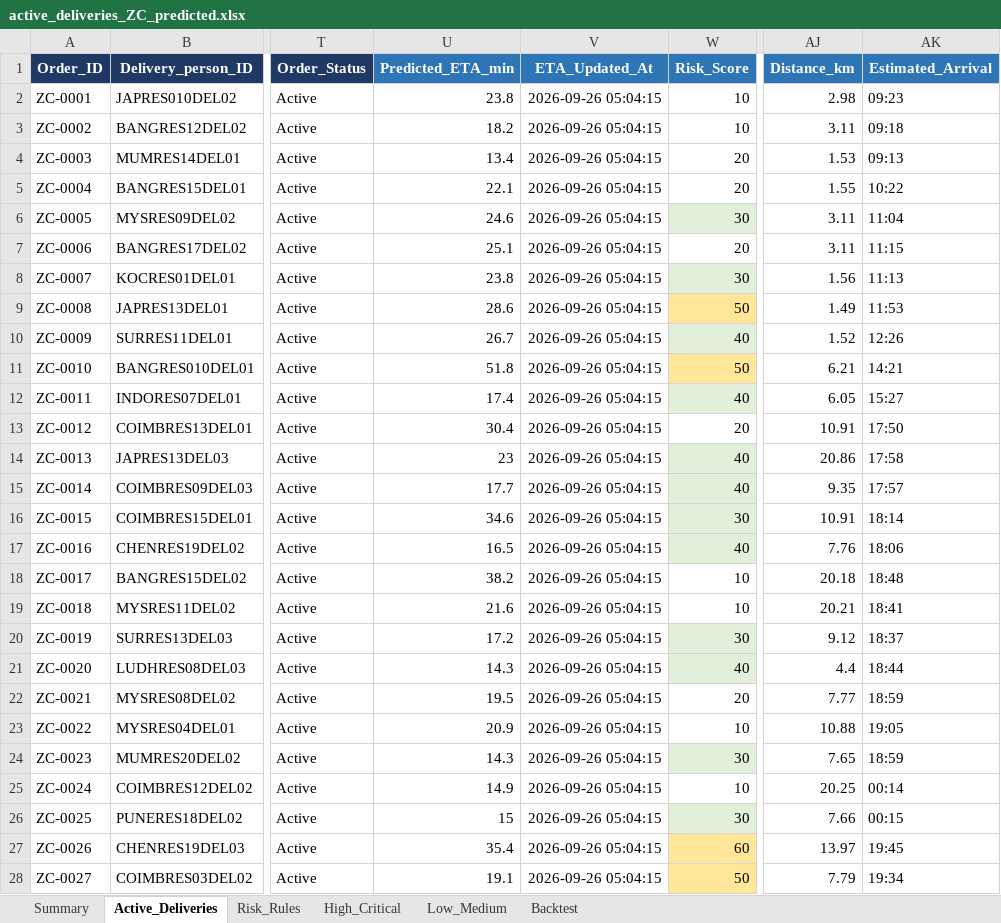
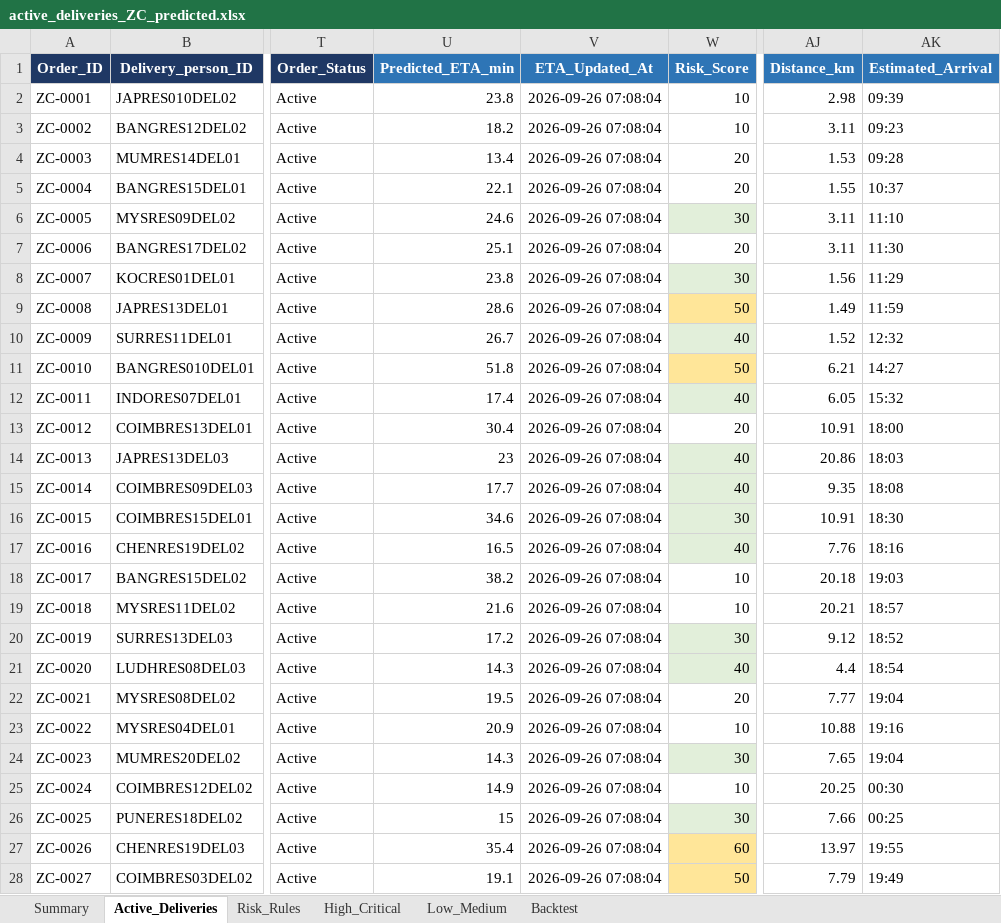
Before and after one commit to SNSetyowati/ETA-Prediction-for-a-Food-Delivery-Company, an Excel workbook: outputs/active_deliveries_ZC_predicted.xlsx, sheet Active_Deliveries, drawn as a sheet; only a part is shown, gaps mark what is left out; values as stored, in another font and other column widths than the file's, no borders; charts and pictures not drawn; the diff covers the shown part only; the diff names each change by its address in the sheet, - before the commit and + after, or states it on an @@ line.

```diff
--- a/outputs/active_deliveries_ZC_predicted.xlsx (sheet Active_Deliveries)
+++ b/outputs/active_deliveries_ZC_predicted.xlsx (sheet Active_Deliveries)
-V2:V28 (ETA_Updated_At): 2026-09-26 05:04:15
+V2:V28 (ETA_Updated_At): 2026-09-26 07:08:04
-AK2 (Estimated_Arrival): 09:23
+AK2 (Estimated_Arrival): 09:39
-AK3 (Estimated_Arrival): 09:18
+AK3 (Estimated_Arrival): 09:23
-AK4 (Estimated_Arrival): 09:13
+AK4 (Estimated_Arrival): 09:28
-AK5 (Estimated_Arrival): 10:22
+AK5 (Estimated_Arrival): 10:37
-AK6 (Estimated_Arrival): 11:04
+AK6 (Estimated_Arrival): 11:10
-AK7 (Estimated_Arrival): 11:15
+AK7 (Estimated_Arrival): 11:30
-AK8 (Estimated_Arrival): 11:13
+AK8 (Estimated_Arrival): 11:29
-AK9 (Estimated_Arrival): 11:53
+AK9 (Estimated_Arrival): 11:59
-AK10 (Estimated_Arrival): 12:26
+AK10 (Estimated_Arrival): 12:32
-AK11 (Estimated_Arrival): 14:21
+AK11 (Estimated_Arrival): 14:27
-AK12 (Estimated_Arrival): 15:27
+AK12 (Estimated_Arrival): 15:32
-AK13 (Estimated_Arrival): 17:50
+AK13 (Estimated_Arrival): 18:00
-AK14 (Estimated_Arrival): 17:58
+AK14 (Estimated_Arrival): 18:03
-AK15 (Estimated_Arrival): 17:57
+AK15 (Estimated_Arrival): 18:08
-AK16 (Estimated_Arrival): 18:14
+AK16 (Estimated_Arrival): 18:30
-AK17 (Estimated_Arrival): 18:06
+AK17 (Estimated_Arrival): 18:16
-AK18 (Estimated_Arrival): 18:48
+AK18 (Estimated_Arrival): 19:03
-AK19 (Estimated_Arrival): 18:41
+AK19 (Estimated_Arrival): 18:57
-AK20 (Estimated_Arrival): 18:37
+AK20 (Estimated_Arrival): 18:52
-AK21 (Estimated_Arrival): 18:44
+AK21 (Estimated_Arrival): 18:54
-AK22 (Estimated_Arrival): 18:59
+AK22 (Estimated_Arrival): 19:04
-AK23 (Estimated_Arrival): 19:05
+AK23 (Estimated_Arrival): 19:16
-AK24 (Estimated_Arrival): 18:59
+AK24 (Estimated_Arrival): 19:04
-AK25 (Estimated_Arrival): 00:14
+AK25 (Estimated_Arrival): 00:30
-AK26 (Estimated_Arrival): 00:15
+AK26 (Estimated_Arrival): 00:25
-AK27 (Estimated_Arrival): 19:45
+AK27 (Estimated_Arrival): 19:55
-AK28 (Estimated_Arrival): 19:34
+AK28 (Estimated_Arrival): 19:49
```
Also changed, not shown: 46 edited cells elsewhere in this sheet, sheet Low_Medium, sheet High_Critical, sheet Summary, 9 other files.
